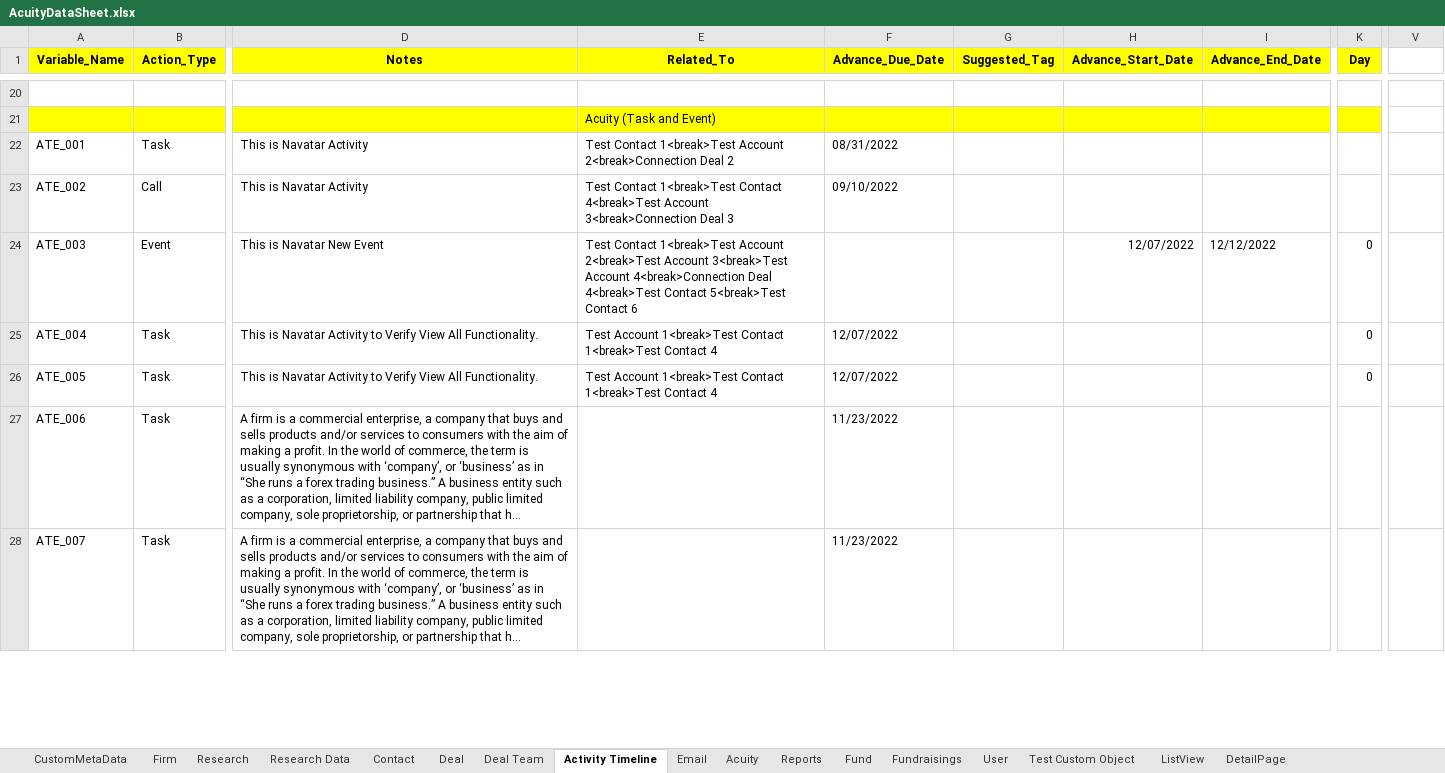
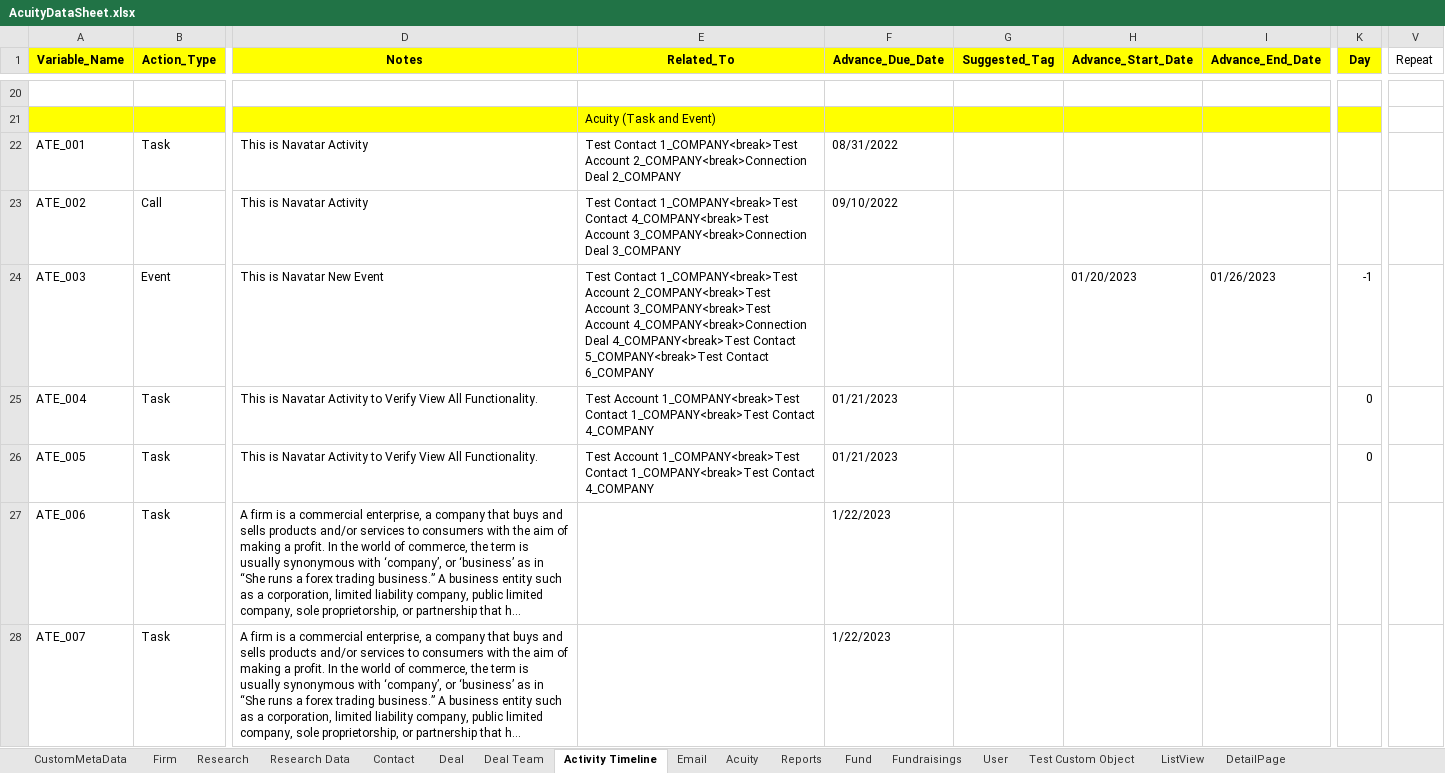
Before and after one commit to NitinNavatar/PE4.7, an Excel workbook: AcuityDataSheet.xlsx, sheet Activity Timeline, drawn as a sheet; only a part is shown, gaps mark what is left out; long unchanged cells end in …; values as stored, in another font and other column widths than the file's, no borders; the diff covers the shown part only; the diff names each change by its address in the sheet, - before the commit and + after, or states it on an @@ line.

```diff
--- a/AcuityDataSheet.xlsx (sheet Activity Timeline)
+++ b/AcuityDataSheet.xlsx (sheet Activity Timeline)
-V1: (empty)
+V1: Repeat
-E22 (Related_To): Test Contact 1<break>Test Account 2<break>Connection Deal 2
+E22 (Related_To): Test Contact 1_COMPANY<break>Test Account 2_COMPANY<break>Connection Deal 2_COMPANY
-E23 (Related_To): Test Contact 1<break>Test Contact 4<break>Test Account 3<break>Connection Deal 3
+E23 (Related_To): Test Contact 1_COMPANY<break>Test Contact 4_COMPANY<break>Test Account 3_COMPANY<break>Connection Deal 3_COMPANY
-E24 (Related_To): Test Contact 1<break>Test Account 2<break>Test Account 3<break>Test Account 4<break>Connection Deal 4<break>Test Contact 5<break>Test Contact 6
+E24 (Related_To): Test Contact 1_COMPANY<break>Test Account 2_COMPANY<break>Test Account 3_COMPANY<break>Test Account 4_COMPANY<break>Connection Deal 4_COMPANY<break>Test Contact 5_COMPANY<break>Test Contact 6_COMPANY
-H24 (Advance_Start_Date): 12/07/2022
+H24 (Advance_Start_Date): 01/20/2023
-I24 (Advance_End_Date): 12/12/2022
+I24 (Advance_End_Date): 01/26/2023
-K24 (Day): 0
+K24 (Day): -1
-E25:E26 (Related_To): Test Account 1<break>Test Contact 1<break>Test Contact 4
+E25:E26 (Related_To): Test Account 1_COMPANY<break>Test Contact 1_COMPANY<break>Test Contact 4_COMPANY
-F25:F26 (Advance_Due_Date): 12/07/2022
+F25:F26 (Advance_Due_Date): 01/21/2023
-F27:F28 (Advance_Due_Date): 11/23/2022
+F27:F28 (Advance_Due_Date): 1/22/2023
```
Also changed, not shown: 3 added rows and 98 edited cells elsewhere in this sheet, sheet Acuity, sheet Firm, sheet Contact, sheet Deal, 5 other files.
